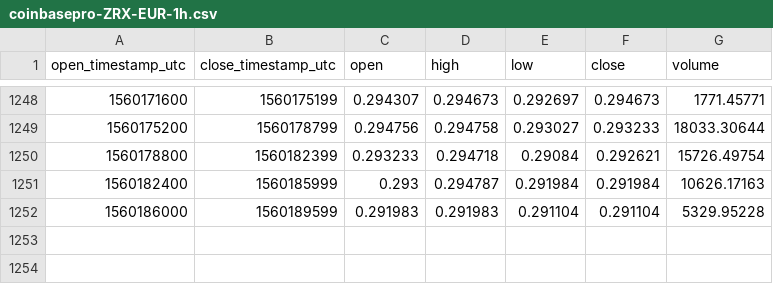
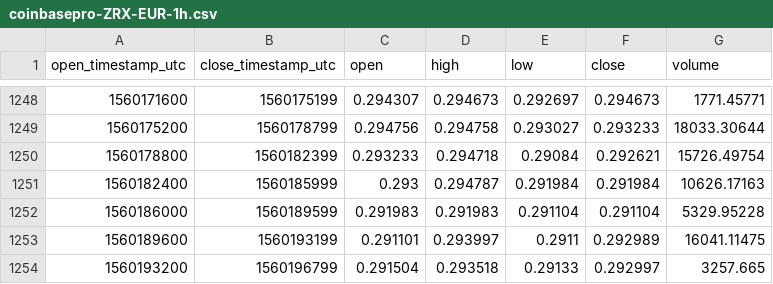
Before and after one commit to cryptobigbro/coinbasepro-ZRX-EUR, a CSV file: coinbasepro-ZRX-EUR-1h.csv, drawn as a sheet; only a part is shown, gaps mark what is left out; the diff names each change by its address in the sheet, - before the commit and + after, or states it on an @@ line.

Commit message:
Update OHLCV data.

```diff
--- a/coinbasepro-ZRX-EUR-1h.csv
+++ b/coinbasepro-ZRX-EUR-1h.csv
+row 1253: 1560189600 | 1560193199 | 0.291101 | 0.293997 | 0.2911 | 0.292989 | 16041.11475
+row 1254: 1560193200 | 1560196799 | 0.291504 | 0.293518 | 0.29133 | 0.292997 | 3257.665
```
Also changed, not shown: 1 other file.
